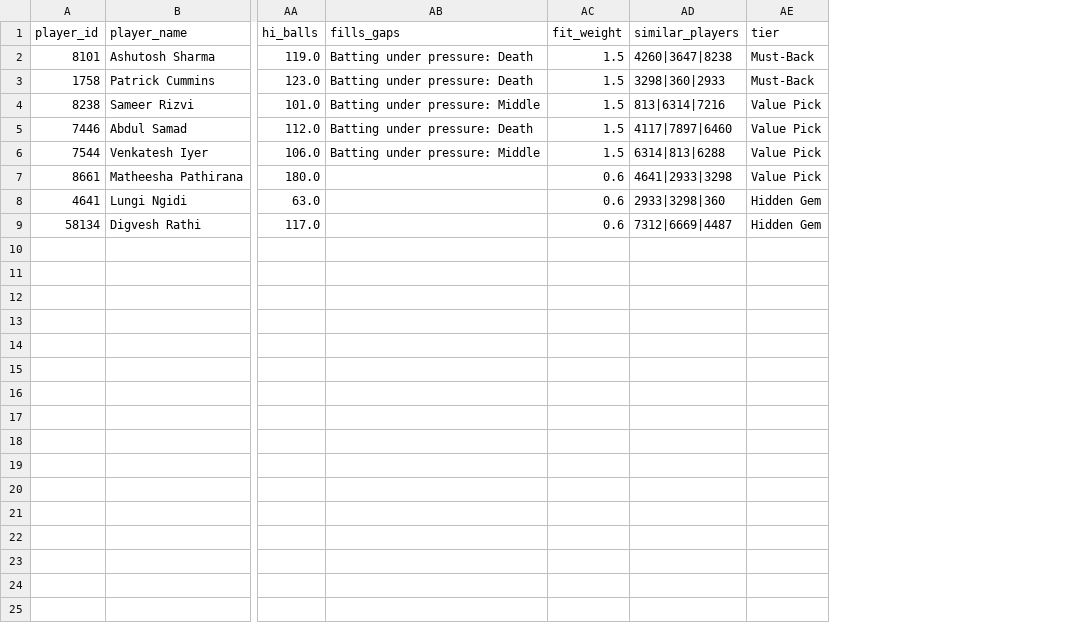
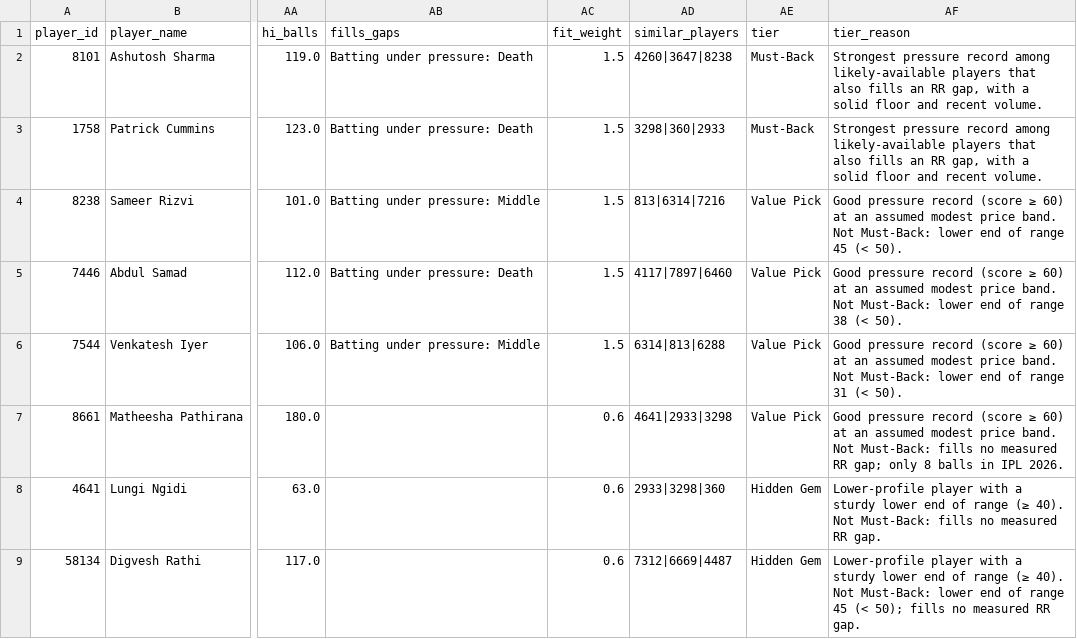
Before and after one commit to dakshsharma08/RR_Expert, a CSV file: outputs/tables/step5_shortlist.csv, drawn as a sheet; only a part is shown, gaps mark what is left out; the diff names each change by its address in the sheet, - before the commit and + after, or states it on an @@ line.

```diff
--- a/outputs/tables/step5_shortlist.csv
+++ b/outputs/tables/step5_shortlist.csv
+column AF (tier_reason), rows 2-9: Strongest pressure record among likely-available players that also fills an RR gap, with a solid floor and recent volume. | Strongest pressure record among likely-available players that also fills an RR gap, with a solid floor and recent volume. | Good pressure record (score ≥ 60) at an assumed modest price band. Not Must-Back: lower end of range 45 (< 50). | Good pressure record (score ≥ 60) at an assumed modest price band. Not Must-Back: lower end of range 38 (< 50). | Good pressure record (score ≥ 60) at an assumed modest price band. Not Must-Back: lower end of range 31 (< 50). | Good pressure record (score ≥ 60) at an assumed modest price band. Not Must-Back: fills no measured RR gap; only 8 balls in IPL 2026. | Lower-profile player with a sturdy lower end of range (≥ 40). Not Must-Back: fills no measured RR gap. | Lower-profile player with a sturdy lower end of range (≥ 40). Not Must-Back: lower end of range 45 (< 50); fills no measured RR gap.
```
Also changed, not shown: outputs/tables/step5_plans.csv, 25 other files.
